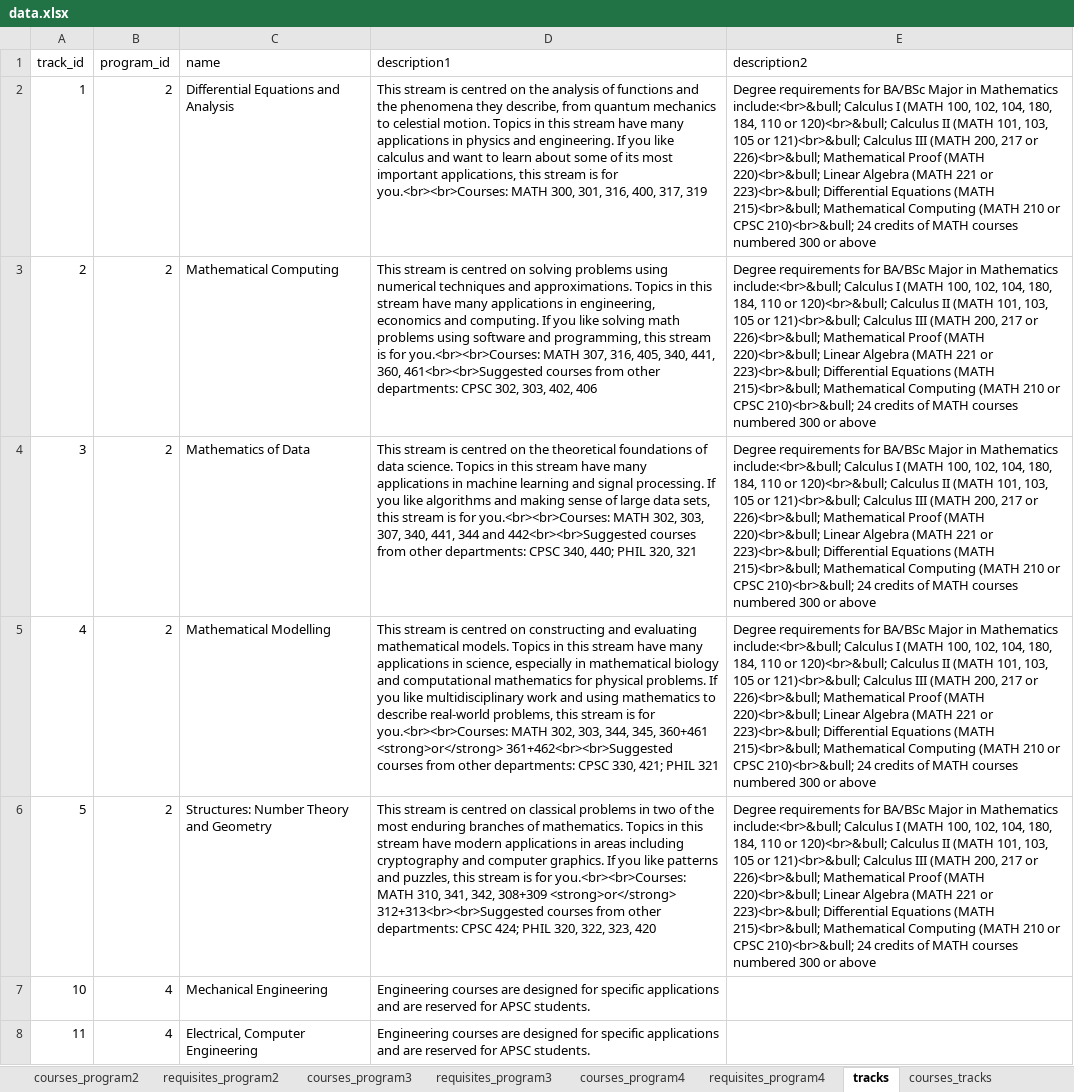
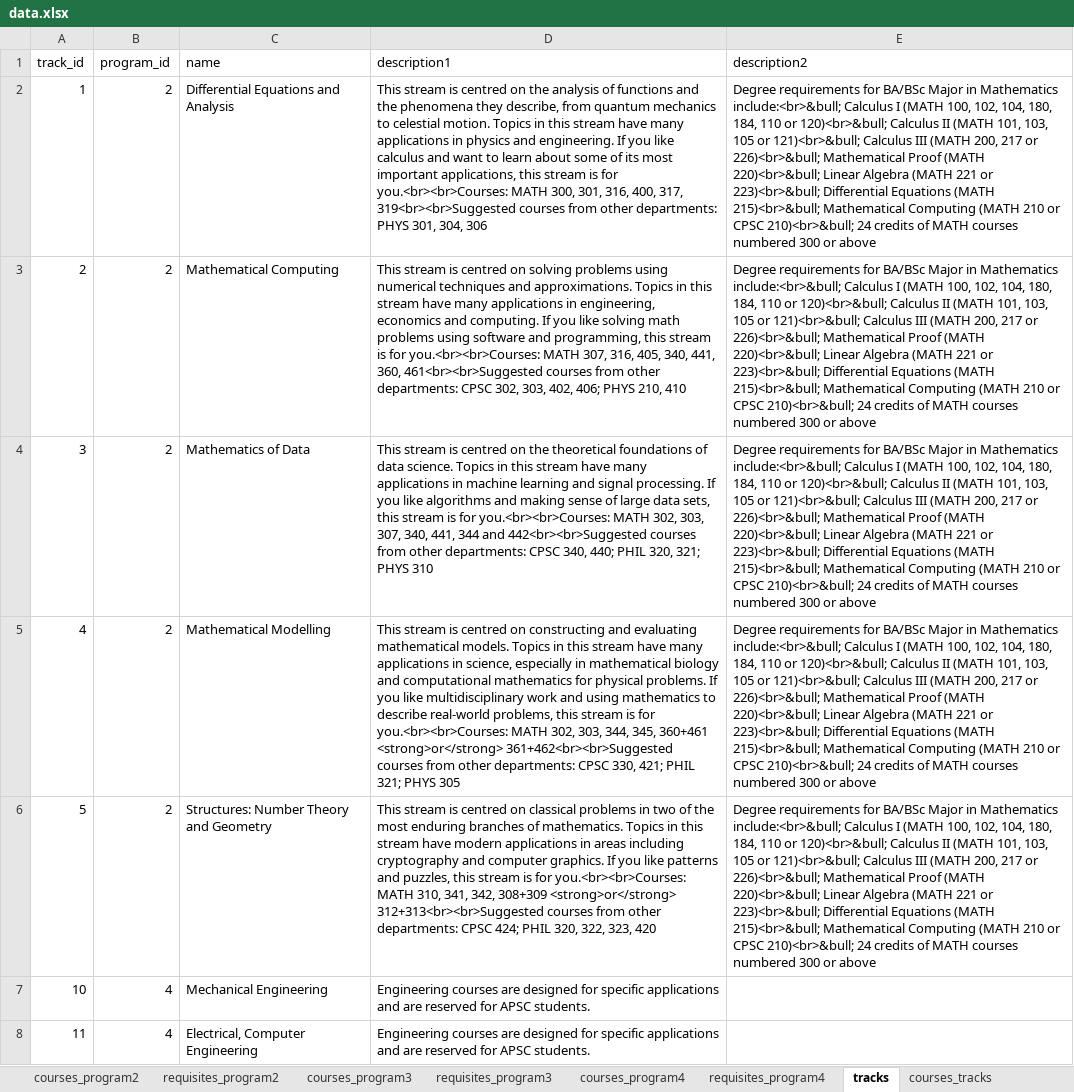
Before and after one commit to UBCMath/coursemap, an Excel workbook: data/data.xlsx, sheet tracks, drawn as a sheet; only a part is shown; values as stored, in another font and other column widths than the file's, no borders; the diff names each change by its address in the sheet, - before the commit and + after, or states it on an @@ line.

Commit message:
Update suggested courses

```diff
--- a/data/data.xlsx (sheet tracks)
+++ b/data/data.xlsx (sheet tracks)
-D2 (description1): …400, 317, 319
+D2 (description1): …400, 317, 319<br><br>Suggested courses from other departments: PHYS 301, 304, 306
-D3 (description1): …303, 402, 406
+D3 (description1): …303, 402, 406; PHYS 210, 410
-D4 (description1): …PHIL 320, 321
+D4 (description1): …PHIL 320, 321; PHYS 310
-D5 (description1): …421; PHIL 321
+D5 (description1): …421; PHIL 321; PHYS 305
```
Also changed, not shown: 1 other file.
